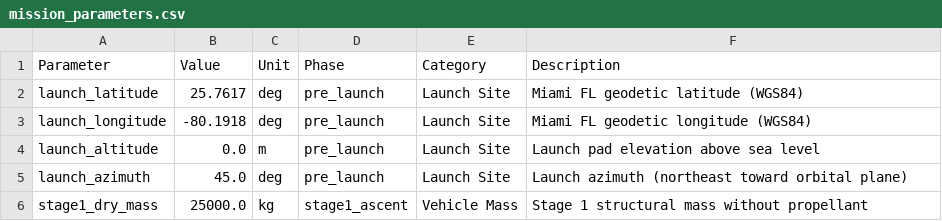
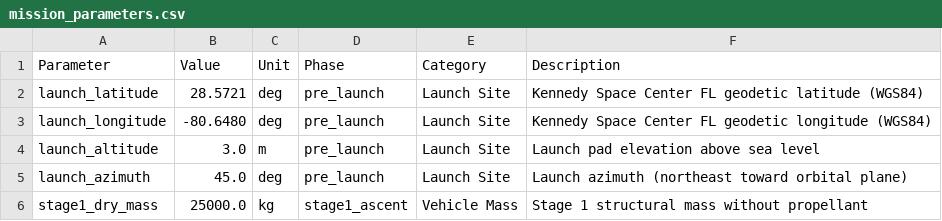
Before and after one commit to Qais626/GNC-Project, a CSV file: excel/mission_parameters.csv, drawn as a sheet; only a part is shown.

Commit message:
Update launch site to Kennedy Space Center, FL
Relocate mission launch and landing site from Miami to Kennedy Space
Center (28.5721°N, 80.6480°W, 3m ASL). Updated mission coordinates
across all configuration files, database schema, simulation parameters,
and documentation. Renamed constants (MIAMI_* -> KSC_*) and updated
mission designation to KSC-Moon-Jupiter Round Trip.

```diff
--- a/excel/mission_parameters.csv
+++ b/excel/mission_parameters.csv
@@ -1,5 +1,5 @@
 Parameter,Value,Unit,Phase,Category,Description
-launch_latitude,25.7617,deg,pre_launch,Launch Site,Miami FL geodetic latitude (WGS84)
-launch_longitude,-80.1918,deg,pre_launch,Launch Site,Miami FL geodetic longitude (WGS84)
-launch_altitude,0.0,m,pre_launch,Launch Site,Launch pad elevation above sea level
+launch_latitude,28.5721,deg,pre_launch,Launch Site,Kennedy Space Center FL geodetic latitude (WGS84)
+launch_longitude,-80.6480,deg,pre_launch,Launch Site,Kennedy Space Center FL geodetic longitude (WGS84)
+launch_altitude,3.0,m,pre_launch,Launch Site,Launch pad elevation above sea level
 launch_azimuth,45.0,deg,pre_launch,Launch Site,Launch azimuth (northeast toward orbital plane)
```
Also changed, not shown: 6 other files.
